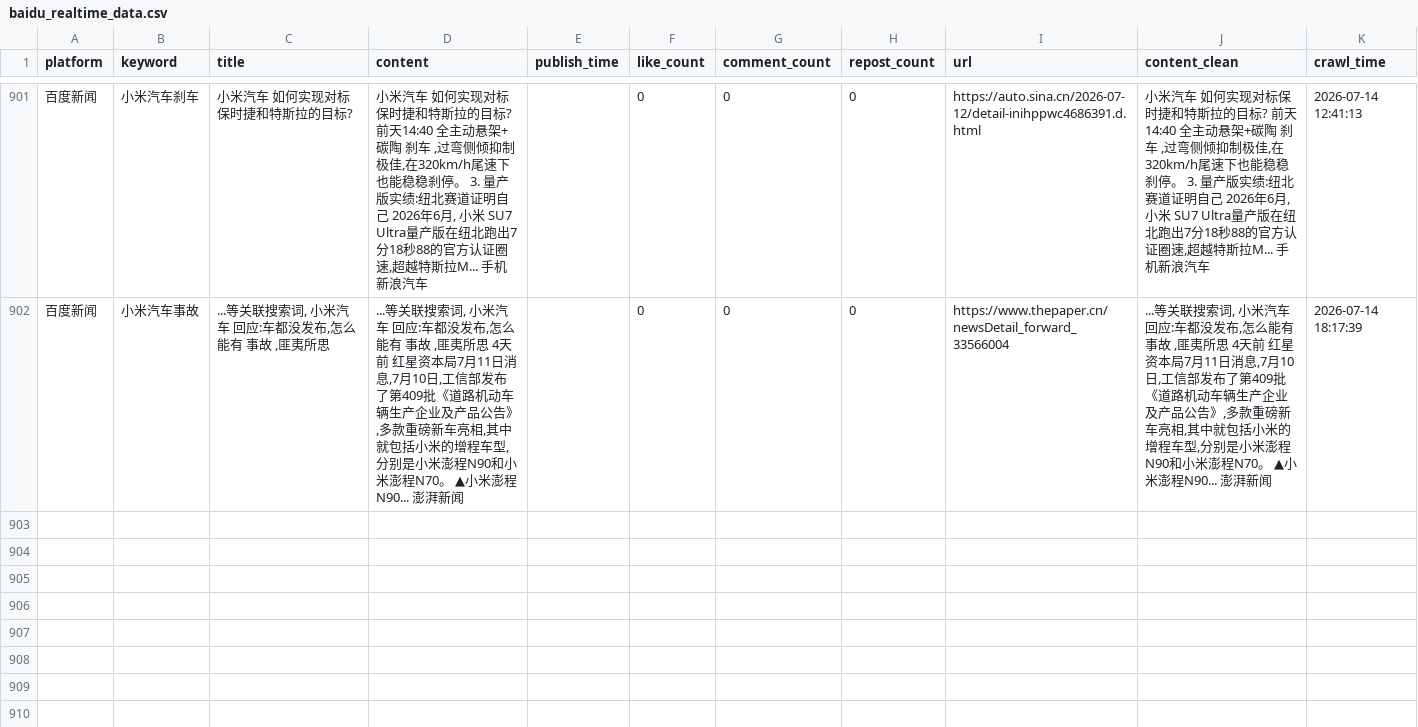
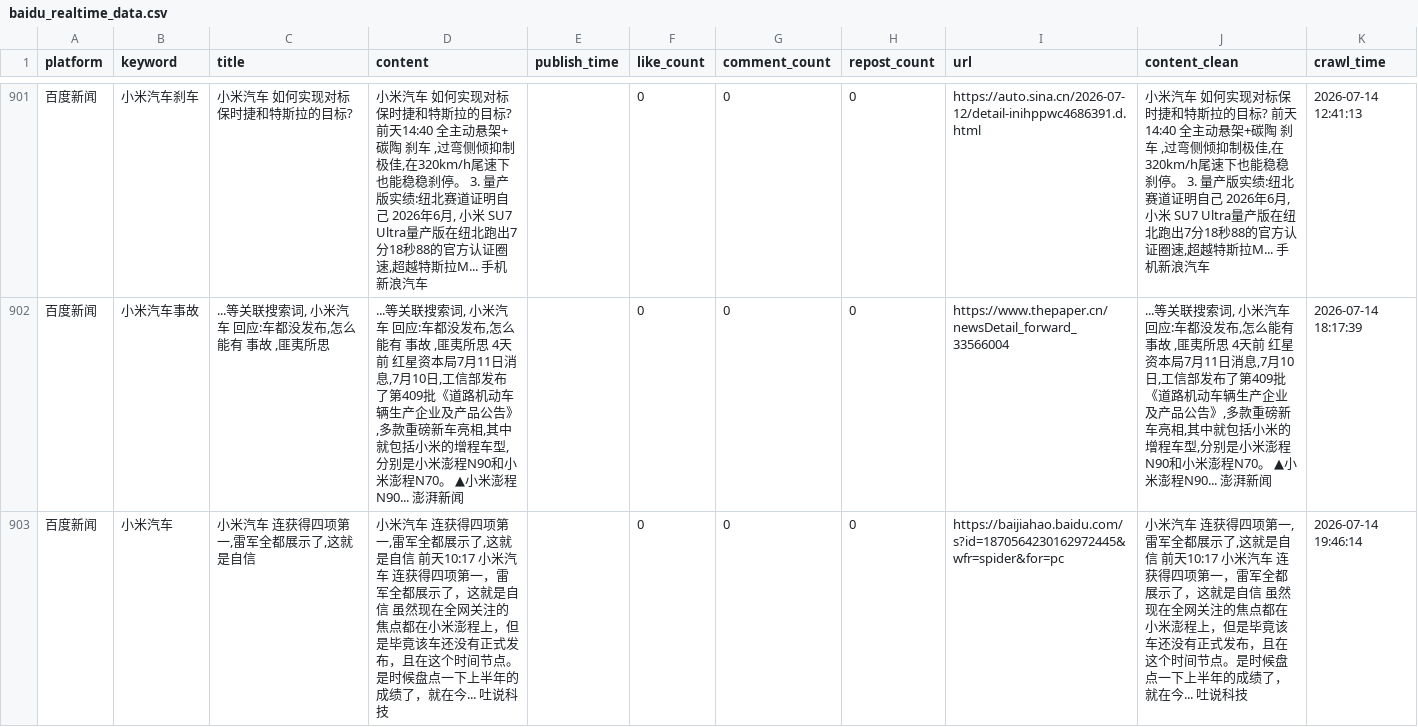
Before and after one commit to falaowang328-ux/xiaomi-opinion-system, a CSV file: data/baidu_realtime_data.csv, drawn as a sheet; only a part is shown, gaps mark what is left out.

```diff
--- a/data/baidu_realtime_data.csv
+++ b/data/baidu_realtime_data.csv
@@ -902 +902,2 @@
 百度新闻,小米汽车事故,"...等关联搜索词, 小米汽车 回应:车都没发布,怎么能有 事故 ,匪夷所思","...等关联搜索词, 小米汽车 回应:车都没发布,怎么能有 事故 ,匪夷所思 4天前 红星资本局7月11日消息,7月10日,工信部发布了第409批《道路机动车辆生产企业及产品公告》,多款重磅新车亮相,其中就包括小米的增程车型,分别是小米澎程N90和小米澎程N70。 ▲小米澎程N90... 澎湃新闻",,0,0,0,https://www.thepaper.cn/newsDetail_forward_33566004,"...等关联搜索词, 小米汽车 回应:车都没发布,怎么能有 事故 ,匪夷所思 4天前 红星资本局7月11日消息,7月10日,工信部发布了第409批《道路机动车辆生产企业及产品公告》,多款重磅新车亮相,其中就包括小米的增程车型,分别是小米澎程N90和小米澎程N70。 ▲小米澎程N90... 澎湃新闻",2026-07-14 18:17:39
+百度新闻,小米汽车,"小米汽车 连获得四项第一,雷军全都展示了,这就是自信","小米汽车 连获得四项第一,雷军全都展示了,这就是自信 前天10:17 小米汽车 连获得四项第一，雷军全都展示了，这就是自信 虽然现在全网关注的焦点都在小米澎程上，但是毕竟该车还没有正式发布，且在这个时间节点。是时候盘点一下上半年的成绩了，就在今... 吐说科技",,0,0,0,https://baijiahao.baidu.com/s?id=1870564230162972445&wfr=spider&for=pc,"小米汽车 连获得四项第一,雷军全都展示了,这就是自信 前天10:17 小米汽车 连获得四项第一，雷军全都展示了，这就是自信 虽然现在全网关注的焦点都在小米澎程上，但是毕竟该车还没有正式发布，且在这个时间节点。是时候盘点一下上半年的成绩了，就在今... 吐说科技",2026-07-14 19:46:14
```
Also changed, not shown: data/response_data.csv, 1 other file.
